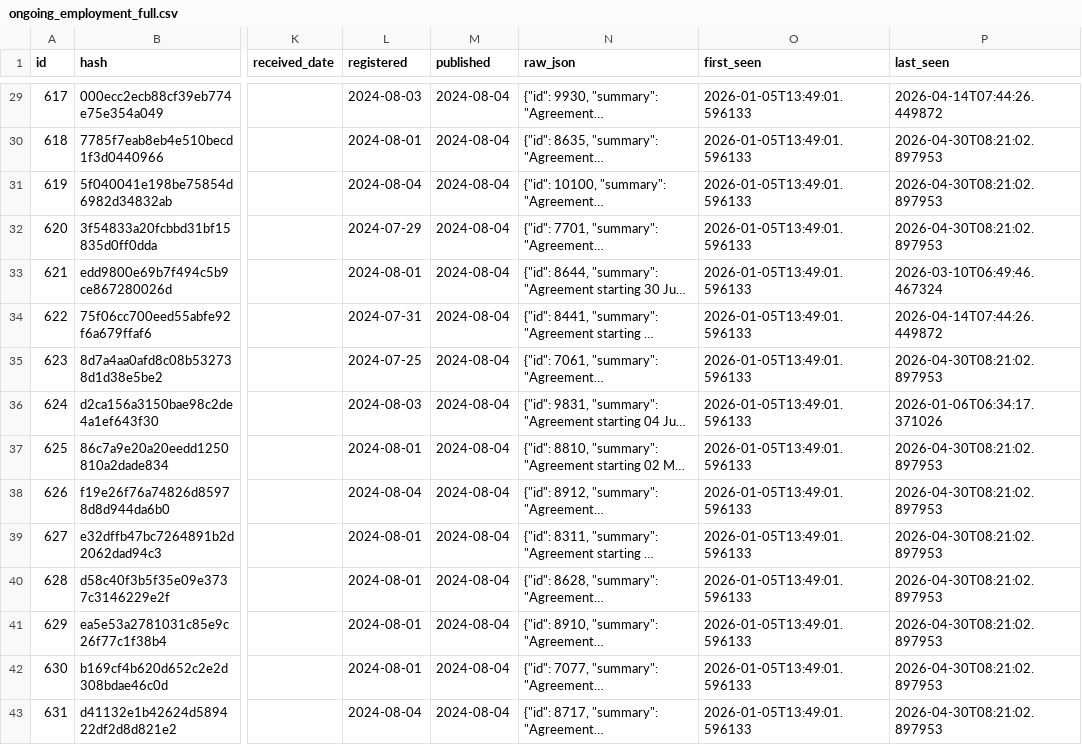
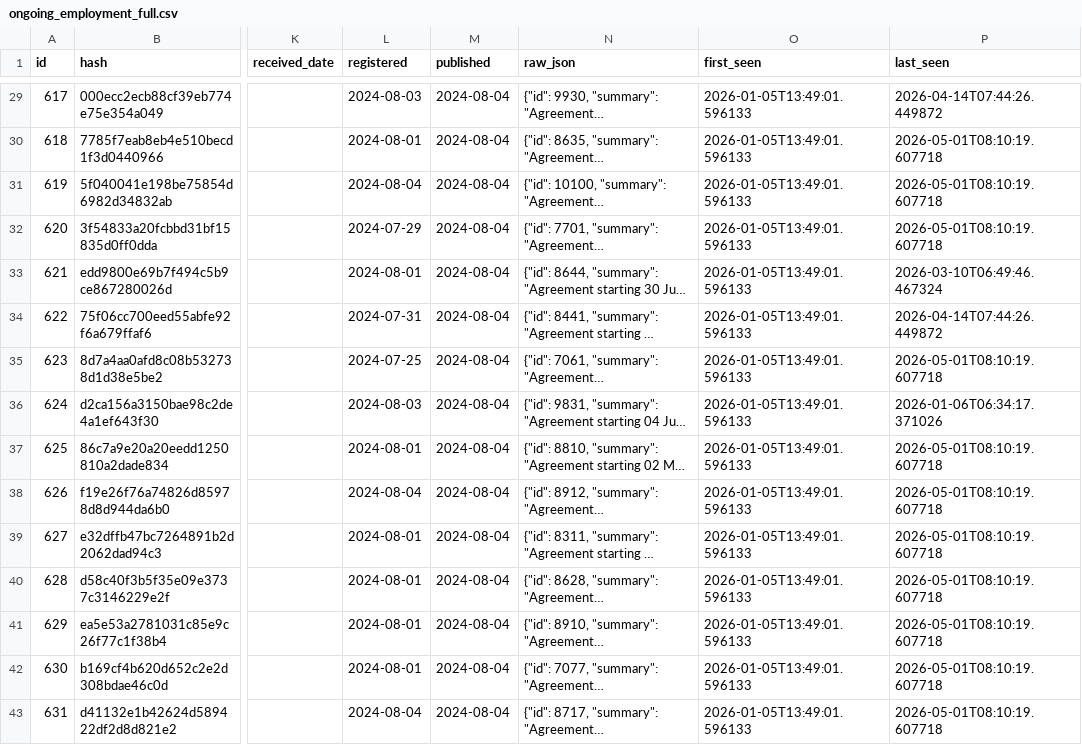
Before and after one commit to fwebb-ship-it/mp-earnings, a CSV file: outputs/ongoing_employment_full.csv, drawn as a sheet; only a part is shown, gaps mark what is left out; long unchanged cells end in …; the diff covers the shown part only; the diff names each change by its address in the sheet, - before the commit and + after, or states it on an @@ line.

```diff
--- a/outputs/ongoing_employment_full.csv
+++ b/outputs/ongoing_employment_full.csv
-P30:P32 (last_seen): 2026-04-30T08:21:02.897953
+P30:P32 (last_seen): 2026-05-01T08:10:19.607718
-P35 (last_seen): 2026-04-30T08:21:02.897953
+P35 (last_seen): 2026-05-01T08:10:19.607718
-P37:P43 (last_seen): 2026-04-30T08:21:02.897953
+P37:P43 (last_seen): 2026-05-01T08:10:19.607718
```
Also changed, not shown: 70 edited cells elsewhere in this file, outputs/ad_hoc_payments_full.csv, outputs/donations_full.csv, 2 other files.
